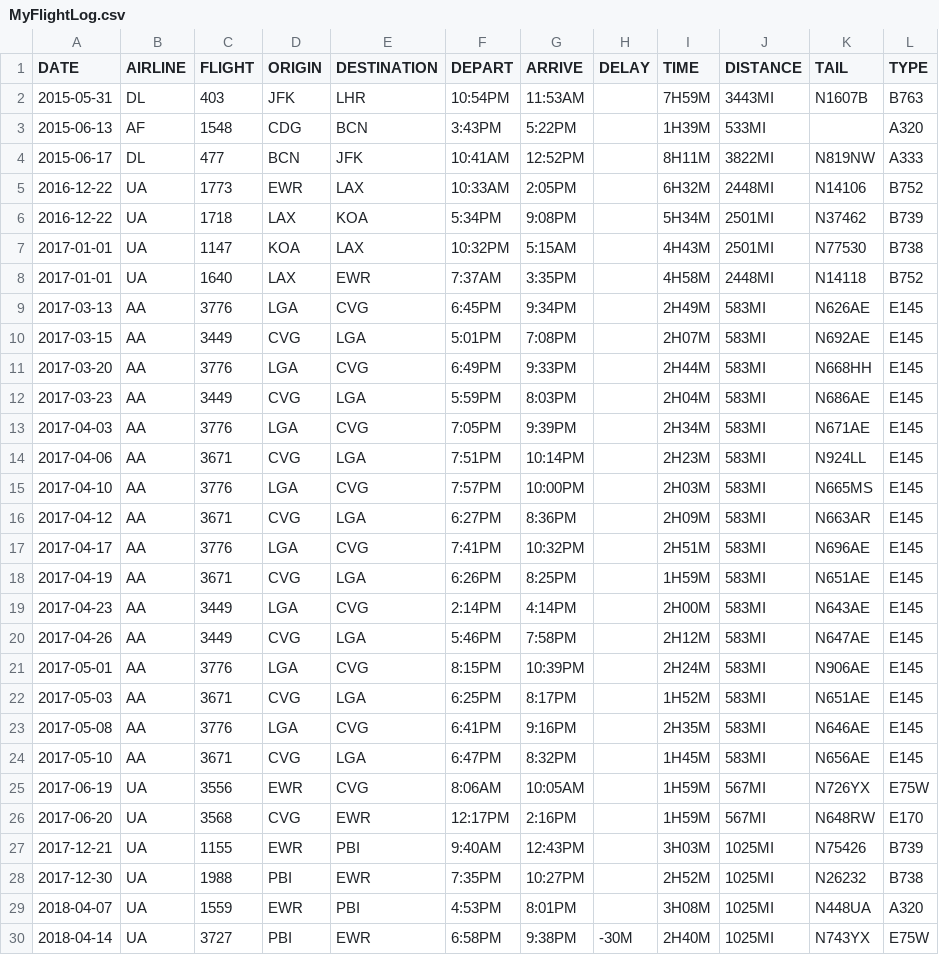
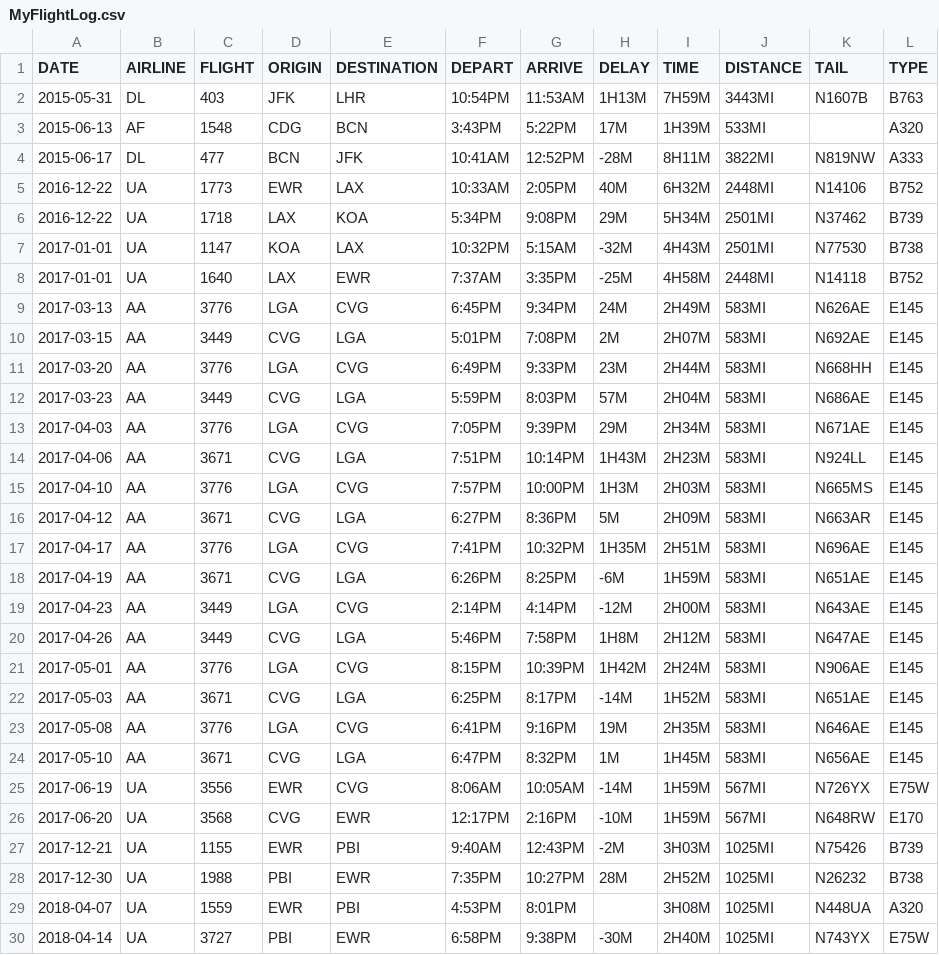
Before and after one commit to mb4828/my-flight-log, a CSV file: kml_utility/MyFlightLog.csv, drawn as a sheet; only a part is shown.

Commit message:
db update

```diff
--- a/kml_utility/MyFlightLog.csv
+++ b/kml_utility/MyFlightLog.csv
@@ -1,29 +1,29 @@
 DATE,AIRLINE,FLIGHT,ORIGIN,DESTINATION,DEPART,ARRIVE,DELAY,TIME,DISTANCE,TAIL,TYPE
-2015-05-31,DL,403,JFK,LHR,10:54PM,11:53AM,,7H59M,3443MI,N1607B,B763
-2015-06-13,AF,1548,CDG,BCN,3:43PM,5:22PM,,1H39M,533MI,,A320
-2015-06-17,DL,477,BCN,JFK,10:41AM,12:52PM,,8H11M,3822MI,N819NW,A333
-2016-12-22,UA,1773,EWR,LAX,10:33AM,2:05PM,,6H32M,2448MI,N14106,B752
-2016-12-22,UA,1718,LAX,KOA,5:34PM,9:08PM,,5H34M,2501MI,N37462,B739
-2017-01-01,UA,1147,KOA,LAX,10:32PM,5:15AM,,4H43M,2501MI,N77530,B738
-2017-01-01,UA,1640,LAX,EWR,7:37AM,3:35PM,,4H58M,2448MI,N14118,B752
-2017-03-13,AA,3776,LGA,CVG,6:45PM,9:34PM,,2H49M,583MI,N626AE,E145
-2017-03-15,AA,3449,CVG,LGA,5:01PM,7:08PM,,2H07M,583MI,N692AE,E145
-2017-03-20,AA,3776,LGA,CVG,6:49PM,9:33PM,,2H44M,583MI,N668HH,E145
-2017-03-23,AA,3449,CVG,LGA,5:59PM,8:03PM,,2H04M,583MI,N686AE,E145
-2017-04-03,AA,3776,LGA,CVG,7:05PM,9:39PM,,2H34M,583MI,N671AE,E145
-2017-04-06,AA,3671,CVG,LGA,7:51PM,10:14PM,,2H23M,583MI,N924LL,E145
-2017-04-10,AA,3776,LGA,CVG,7:57PM,10:00PM,,2H03M,583MI,N665MS,E145
-2017-04-12,AA,3671,CVG,LGA,6:27PM,8:36PM,,2H09M,583MI,N663AR,E145
-2017-04-17,AA,3776,LGA,CVG,7:41PM,10:32PM,,2H51M,583MI,N696AE,E145
-2017-04-19,AA,3671,CVG,LGA,6:26PM,8:25PM,,1H59M,583MI,N651AE,E145
-2017-04-23,AA,3449,LGA,CVG,2:14PM,4:14PM,,2H00M,583MI,N643AE,E145
-2017-04-26,AA,3449,CVG,LGA,5:46PM,7:58PM,,2H12M,583MI,N647AE,E145
-2017-05-01,AA,3776,LGA,CVG,8:15PM,10:39PM,,2H24M,583MI,N906AE,E145
-2017-05-03,AA,3671,CVG,LGA,6:25PM,8:17PM,,1H52M,583MI,N651AE,E145
-2017-05-08,AA,3776,LGA,CVG,6:41PM,9:16PM,,2H35M,583MI,N646AE,E145
-2017-05-10,AA,3671,CVG,LGA,6:47PM,8:32PM,,1H45M,583MI,N656AE,E145
-2017-06-19,UA,3556,EWR,CVG,8:06AM,10:05AM,,1H59M,567MI,N726YX,E75W
-2017-06-20,UA,3568,CVG,EWR,12:17PM,2:16PM,,1H59M,567MI,N648RW,E170
-2017-12-21,UA,1155,EWR,PBI,9:40AM,12:43PM,,3H03M,1025MI,N75426,B739
-2017-12-30,UA,1988,PBI,EWR,7:35PM,10:27PM,,2H52M,1025MI,N26232,B738
+2015-05-31,DL,403,JFK,LHR,10:54PM,11:53AM,1H13M,7H59M,3443MI,N1607B,B763
+2015-06-13,AF,1548,CDG,BCN,3:43PM,5:22PM,17M,1H39M,533MI,,A320
+2015-06-17,DL,477,BCN,JFK,10:41AM,12:52PM,-28M,8H11M,3822MI,N819NW,A333
+2016-12-22,UA,1773,EWR,LAX,10:33AM,2:05PM,40M,6H32M,2448MI,N14106,B752
+2016-12-22,UA,1718,LAX,KOA,5:34PM,9:08PM,29M,5H34M,2501MI,N37462,B739
+2017-01-01,UA,1147,KOA,LAX,10:32PM,5:15AM,-32M,4H43M,2501MI,N77530,B738
+2017-01-01,UA,1640,LAX,EWR,7:37AM,3:35PM,-25M,4H58M,2448MI,N14118,B752
+2017-03-13,AA,3776,LGA,CVG,6:45PM,9:34PM,24M,2H49M,583MI,N626AE,E145
+2017-03-15,AA,3449,CVG,LGA,5:01PM,7:08PM,2M,2H07M,583MI,N692AE,E145
+2017-03-20,AA,3776,LGA,CVG,6:49PM,9:33PM,23M,2H44M,583MI,N668HH,E145
+2017-03-23,AA,3449,CVG,LGA,5:59PM,8:03PM,57M,2H04M,583MI,N686AE,E145
+2017-04-03,AA,3776,LGA,CVG,7:05PM,9:39PM,29M,2H34M,583MI,N671AE,E145
+2017-04-06,AA,3671,CVG,LGA,7:51PM,10:14PM,1H43M,2H23M,583MI,N924LL,E145
+2017-04-10,AA,3776,LGA,CVG,7:57PM,10:00PM,1H3M,2H03M,583MI,N665MS,E145
+2017-04-12,AA,3671,CVG,LGA,6:27PM,8:36PM,5M,2H09M,583MI,N663AR,E145
+2017-04-17,AA,3776,LGA,CVG,7:41PM,10:32PM,1H35M,2H51M,583MI,N696AE,E145
+2017-04-19,AA,3671,CVG,LGA,6:26PM,8:25PM,-6M,1H59M,583MI,N651AE,E145
+2017-04-23,AA,3449,LGA,CVG,2:14PM,4:14PM,-12M,2H00M,583MI,N643AE,E145
+2017-04-26,AA,3449,CVG,LGA,5:46PM,7:58PM,1H8M,2H12M,583MI,N647AE,E145
+2017-05-01,AA,3776,LGA,CVG,8:15PM,10:39PM,1H42M,2H24M,583MI,N906AE,E145
+2017-05-03,AA,3671,CVG,LGA,6:25PM,8:17PM,-14M,1H52M,583MI,N651AE,E145
+2017-05-08,AA,3776,LGA,CVG,6:41PM,9:16PM,19M,2H35M,583MI,N646AE,E145
+2017-05-10,AA,3671,CVG,LGA,6:47PM,8:32PM,1M,1H45M,583MI,N656AE,E145
+2017-06-19,UA,3556,EWR,CVG,8:06AM,10:05AM,-14M,1H59M,567MI,N726YX,E75W
+2017-06-20,UA,3568,CVG,EWR,12:17PM,2:16PM,-10M,1H59M,567MI,N648RW,E170
+2017-12-21,UA,1155,EWR,PBI,9:40AM,12:43PM,-2M,3H03M,1025MI,N75426,B739
+2017-12-30,UA,1988,PBI,EWR,7:35PM,10:27PM,28M,2H52M,1025MI,N26232,B738
 2018-04-07,UA,1559,EWR,PBI,4:53PM,8:01PM,,3H08M,1025MI,N448UA,A320
```
